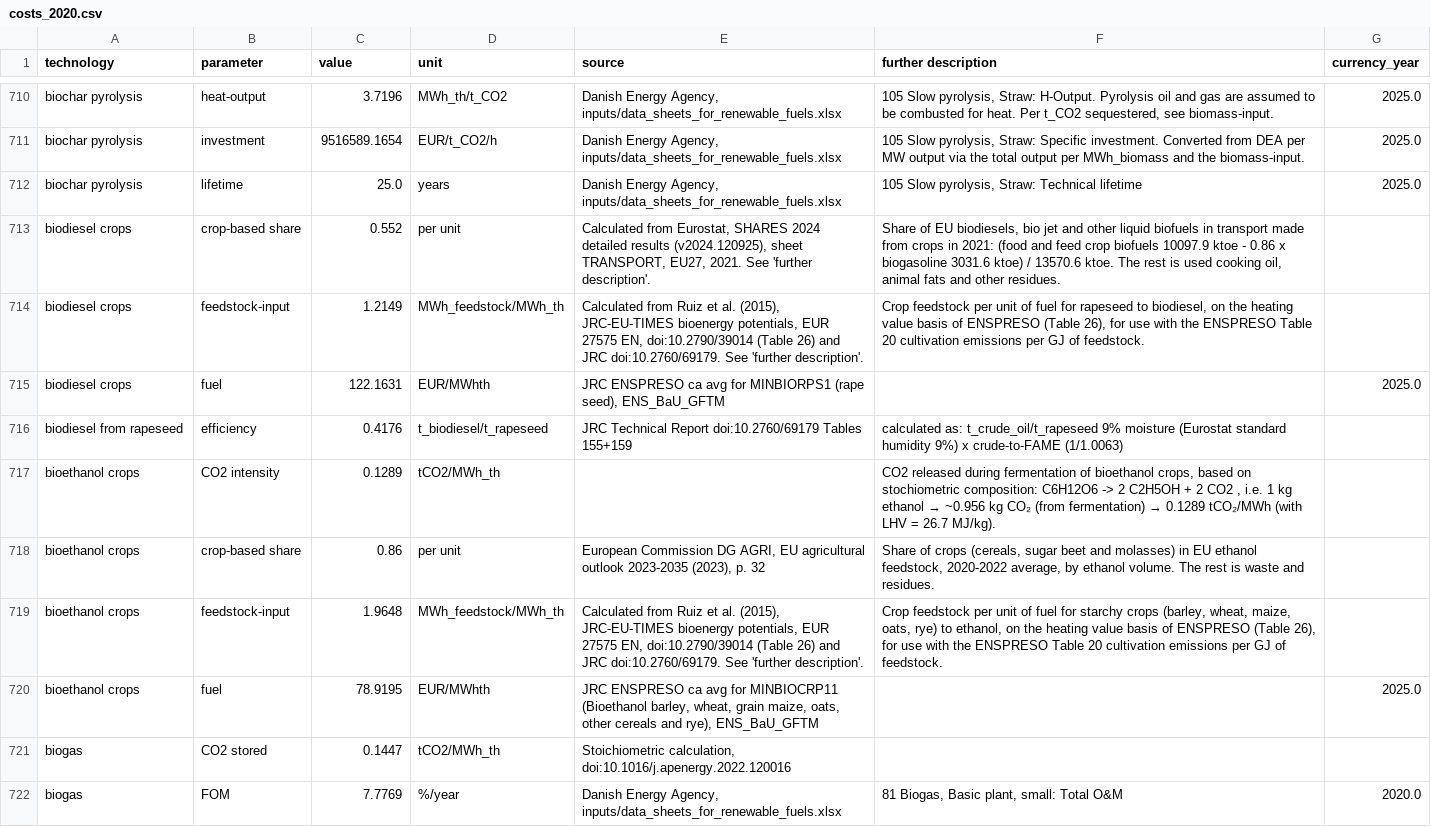
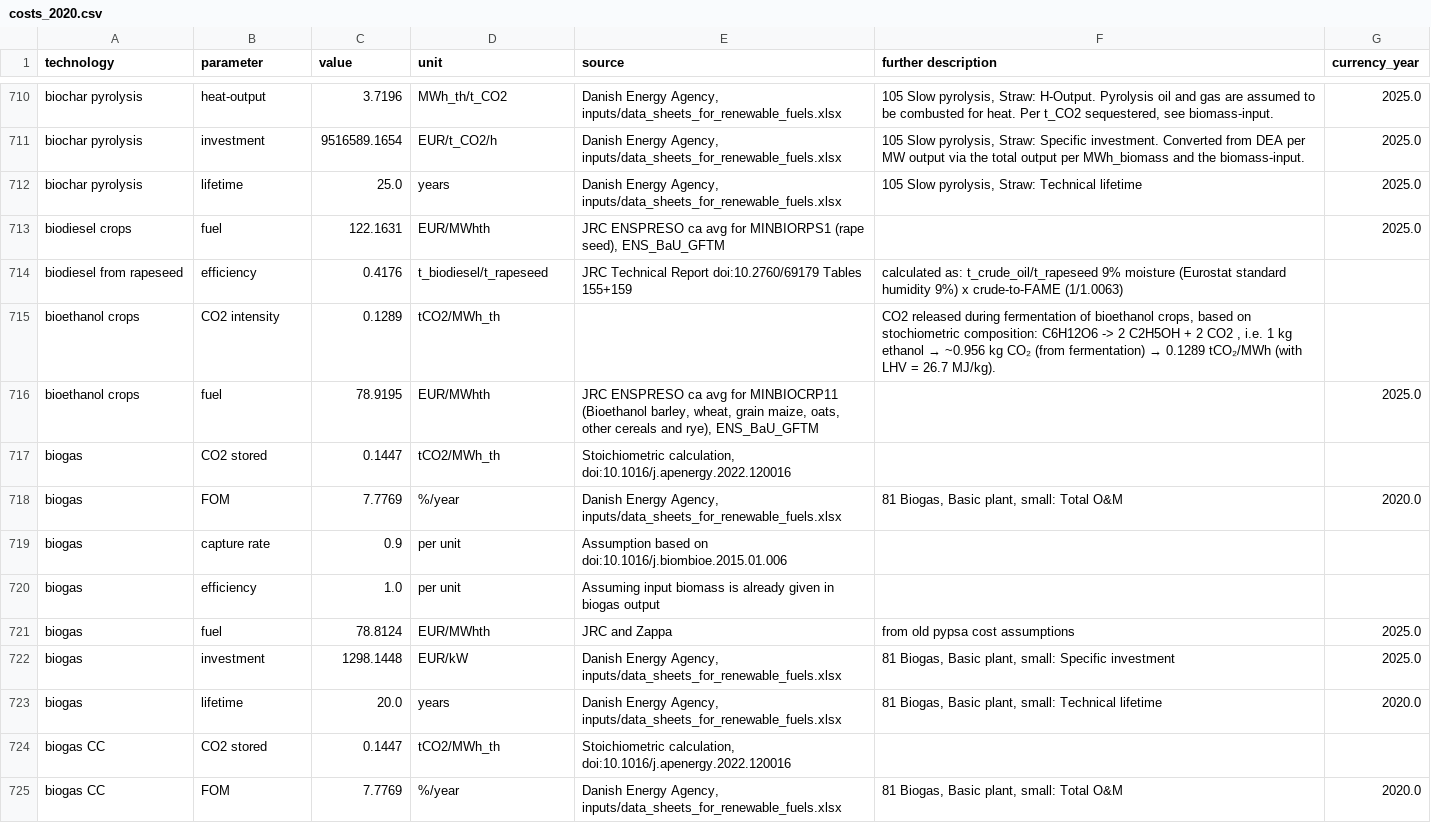
Before and after one commit to BertoGBG/technology-data, a CSV file: outputs/costs_2020.csv, drawn as a sheet; only a part is shown, gaps mark what is left out; the shorter side is filled out with more unchanged rows; the diff names each change by its address in the sheet, - before the commit and + after, or states it on an @@ line.

```diff
--- a/outputs/costs_2020.csv
+++ b/outputs/costs_2020.csv
-row 713: biodiesel crops | crop-based share | 0.552 | per unit | Calculated from Eurostat, SHARES 2024 detailed results (v2024.120925), sheet TRANSPORT, EU27, 2021. See 'further description'. | Share of EU biodiesels, bio jet and other liquid biofuels in transport made from crops in 2021: (food and feed crop biofuels 10097.9 ktoe - 0.86 x biogasoline 3031.6 ktoe) / 13570.6 ktoe. The rest is used cooking oil, animal fats and other residues.
-row 714: biodiesel crops | feedstock-input | 1.2149 | MWh_feedstock/MWh_th | Calculated from Ruiz et al. (2015), JRC-EU-TIMES bioenergy potentials, EUR 27575 EN, doi:10.2790/39014 (Table 26) and JRC doi:10.2760/69179. See 'further description'. | Crop feedstock per unit of fuel for rapeseed to biodiesel, on the heating value basis of ENSPRESO (Table 26), for use with the ENSPRESO Table 20 cultivation emissions per GJ of feedstock.
-row 718: bioethanol crops | crop-based share | 0.86 | per unit | European Commission DG AGRI, EU agricultural outlook 2023-2035 (2023), p. 32 | Share of crops (cereals, sugar beet and molasses) in EU ethanol feedstock, 2020-2022 average, by ethanol volume. The rest is waste and residues.
-row 719: bioethanol crops | feedstock-input | 1.9648 | MWh_feedstock/MWh_th | Calculated from Ruiz et al. (2015), JRC-EU-TIMES bioenergy potentials, EUR 27575 EN, doi:10.2790/39014 (Table 26) and JRC doi:10.2760/69179. See 'further description'. | Crop feedstock per unit of fuel for starchy crops (barley, wheat, maize, oats, rye) to ethanol, on the heating value basis of ENSPRESO (Table 26), for use with the ENSPRESO Table 20 cultivation emissions per GJ of feedstock.
```
Also changed, not shown: outputs/costs_2025.csv, outputs/costs_2030.csv, 13 other files.
